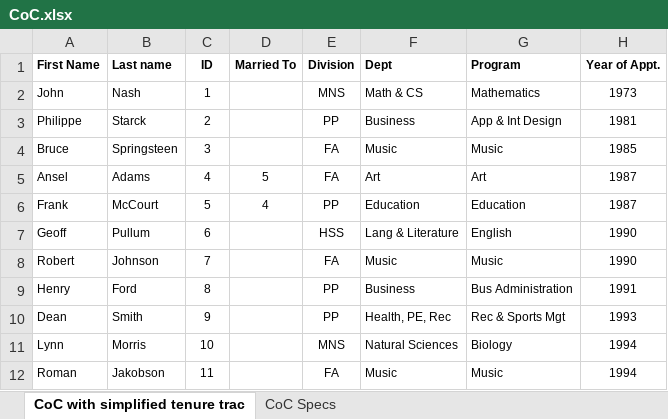
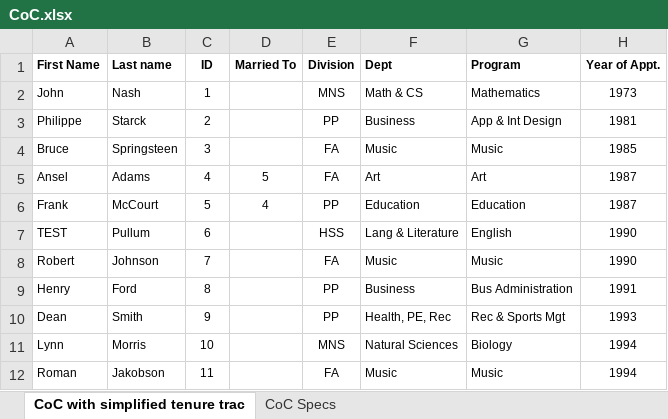
Before and after one commit to MarsHillUniversityCS/CommitteeOnCommittees, an Excel workbook: Committee_on_Committes/CoC.xlsx, sheet CoC with simplified tenure trac, drawn as a sheet; only a part is shown; values as stored, in another font and other column widths than the file's, no borders; the diff names each change by its address in the sheet, - before the commit and + after, or states it on an @@ line.

```diff
--- a/Committee_on_Committes/CoC.xlsx (sheet CoC with simplified tenure trac)
+++ b/Committee_on_Committes/CoC.xlsx (sheet CoC with simplified tenure trac)
-A7 (First Name): Geoff
+A7 (First Name): TEST
```
Also changed, not shown: 3 other files.
